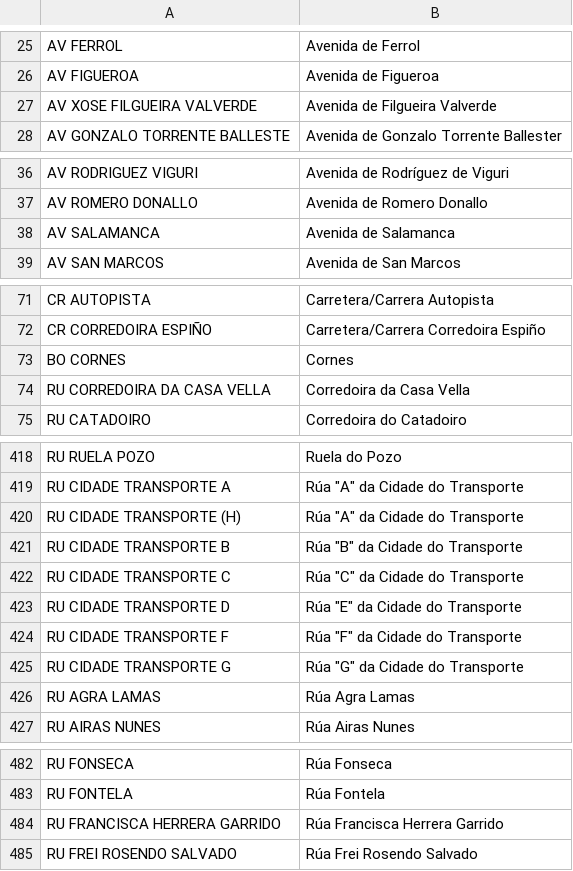
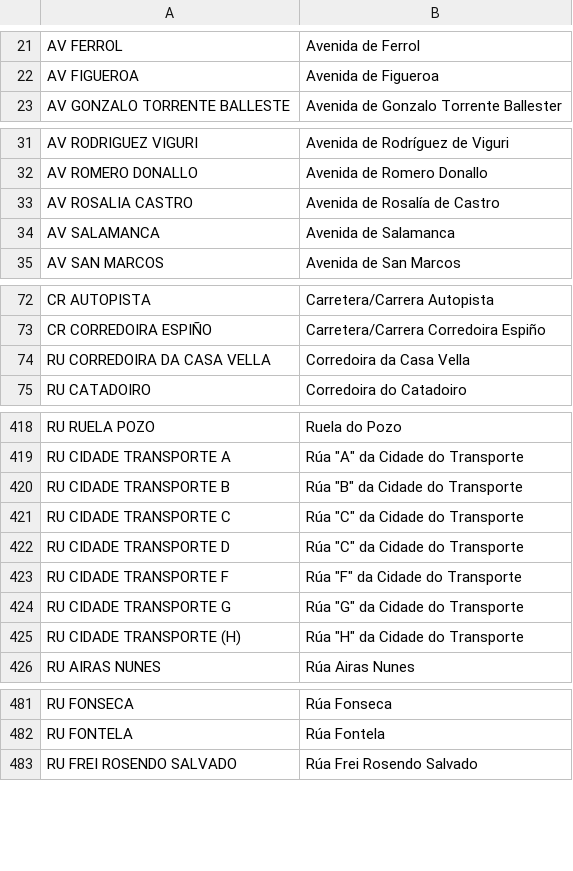
Before and after one commit to lucumon/catastro2osm_highway_check, a CSV file: 15079/highway_names.csv, drawn as a sheet; only a part is shown, gaps mark what is left out; the diff covers the shown part only.

```diff
--- a/15079/highway_names.csv
+++ b/15079/highway_names.csv
@@ -26,3 +22,2 @@ AV FERROL	Avenida de Ferrol
 AV FIGUEROA	Avenida de Figueroa
-AV XOSE FILGUEIRA VALVERDE	Avenida de Filgueira Valverde
 AV GONZALO TORRENTE BALLESTE	Avenida de Gonzalo Torrente Ballester
@@ -37,2 +32,3 @@ AV RODRIGUEZ VIGURI	Avenida de Rodríguez de Viguri
 AV ROMERO DONALLO	Avenida de Romero Donallo
+AV ROSALIA CASTRO	Avenida de Rosalía de Castro
 AV SALAMANCA	Avenida de Salamanca
@@ -72,3 +73,2 @@ CR AUTOPISTA	Carretera/Carrera Autopista
 CR CORREDOIRA ESPIÑO	Carretera/Carrera Corredoira Espiño
-BO CORNES	Cornes
 RU CORREDOIRA DA CASA VELLA	Corredoira da Casa Vella
@@ -419,9 +419,8 @@ RU RUELA POZO	Ruela do Pozo
 RU CIDADE TRANSPORTE A	Rúa "A" da Cidade do Transporte
-RU CIDADE TRANSPORTE (H)	Rúa "A" da Cidade do Transporte
 RU CIDADE TRANSPORTE B	Rúa "B" da Cidade do Transporte
 RU CIDADE TRANSPORTE C	Rúa "C" da Cidade do Transporte
-RU CIDADE TRANSPORTE D	Rúa "E" da Cidade do Transporte
+RU CIDADE TRANSPORTE D	Rúa "C" da Cidade do Transporte
 RU CIDADE TRANSPORTE F	Rúa "F" da Cidade do Transporte
 RU CIDADE TRANSPORTE G	Rúa "G" da Cidade do Transporte
-RU AGRA LAMAS	Rúa Agra Lamas
+RU CIDADE TRANSPORTE (H)	Rúa "H" da Cidade do Transporte
 RU AIRAS NUNES	Rúa Airas Nunes
@@ -483,3 +482,2 @@ RU FONSECA	Rúa Fonseca
 RU FONTELA	Rúa Fontela
-RU FRANCISCA HERRERA GARRIDO	Rúa Francisca Herrera Garrido
 RU FREI ROSENDO SALVADO	Rúa Frei Rosendo Salvado
```
Also changed, not shown: 11 added rows and 8 removed rows elsewhere in this file, 4 other files.
